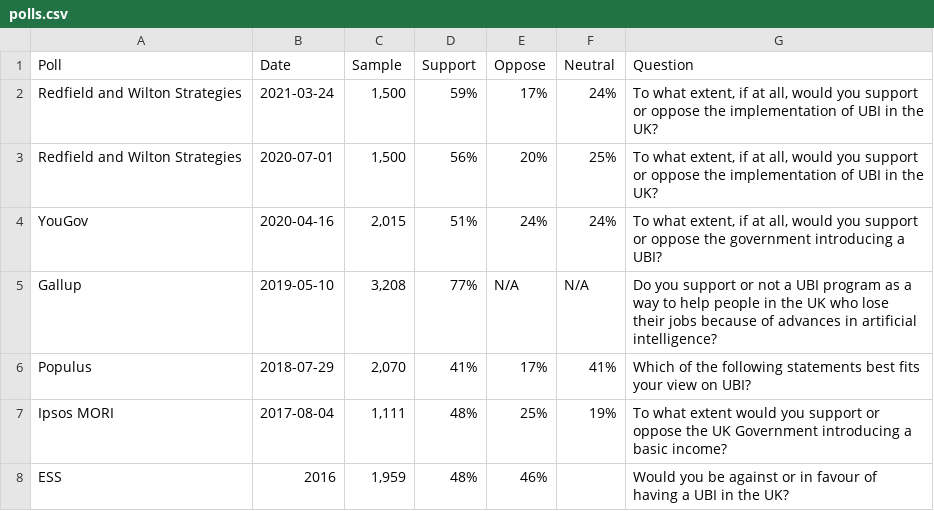
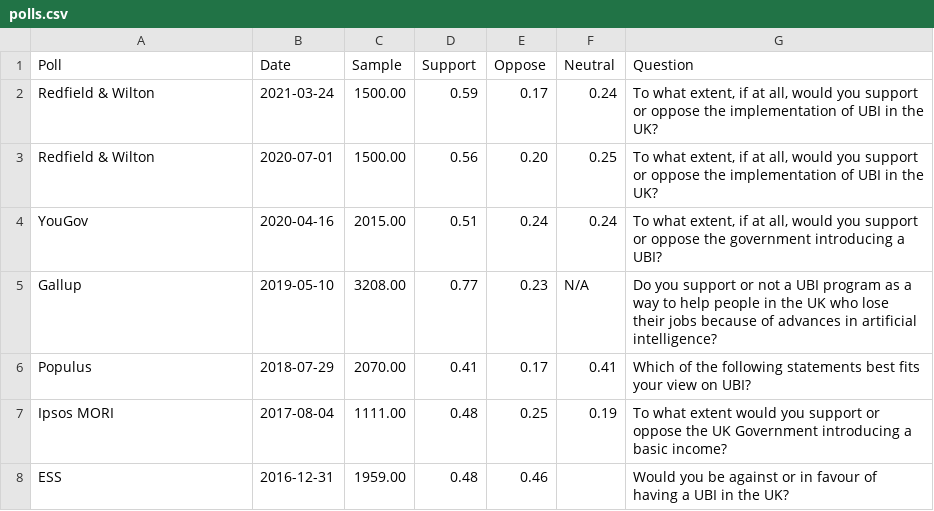
Before and after one commit to UBICenter/uk, a CSV file: data/polls.csv, drawn as a sheet.

Commit message:
Add poll chart

```diff
--- a/data/polls.csv
+++ b/data/polls.csv
@@ -1,8 +1,8 @@
 Poll,Date,Sample,Support,Oppose,Neutral,Question
-Redfield and Wilton Strategies,2021-03-24,"1,500",59%,17%,24%,"To what extent, if at all, would you support or oppose the implementation of UBI in the UK?"
-Redfield and Wilton Strategies,2020-07-01,"1,500",56%,20%,25%,"To what extent, if at all, would you support or oppose the implementation of UBI in the UK?"
-YouGov,2020-04-16,"2,015",51%,24%,24%,"To what extent, if at all, would you support or oppose the government introducing a UBI?"
-Gallup,2019-05-10,"3,208",77%,N/A,N/A,Do you support or not a UBI program as a way to help people in the UK who lose their jobs because of advances in artificial intelligence?
-Populus,2018-07-29,"2,070",41%,17%,41%,Which of the following statements best fits your view on UBI?
-Ipsos MORI,2017-08-04,"1,111",48%,25%,19%,To what extent would you support or oppose the UK Government introducing a basic income?
-ESS,2016,"1,959",48%,46%,,Would you be against or in favour of having a UBI in the UK?
+Redfield & Wilton,2021-03-24,1500.00,0.59,0.17,0.24,"To what extent, if at all, would you support or oppose the implementation of UBI in the UK?"
+Redfield & Wilton,2020-07-01,1500.00,0.56,0.20,0.25,"To what extent, if at all, would you support or oppose the implementation of UBI in the UK?"
+YouGov,2020-04-16,2015.00,0.51,0.24,0.24,"To what extent, if at all, would you support or oppose the government introducing a UBI?"
+Gallup,2019-05-10,3208.00,0.77,0.23,N/A,Do you support or not a UBI program as a way to help people in the UK who lose their jobs because of advances in artificial intelligence?
+Populus,2018-07-29,2070.00,0.41,0.17,0.41,Which of the following statements best fits your view on UBI?
+Ipsos MORI,2017-08-04,1111.00,0.48,0.25,0.19,To what extent would you support or oppose the UK Government introducing a basic income?
+ESS,2016-12-31,1959.00,0.48,0.46,,Would you be against or in favour of having a UBI in the UK?
```
Also changed, not shown: 2 other files.
